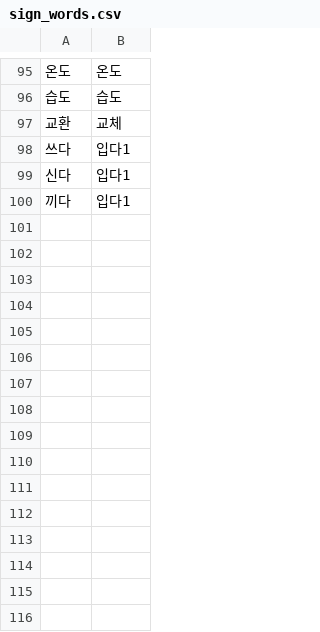
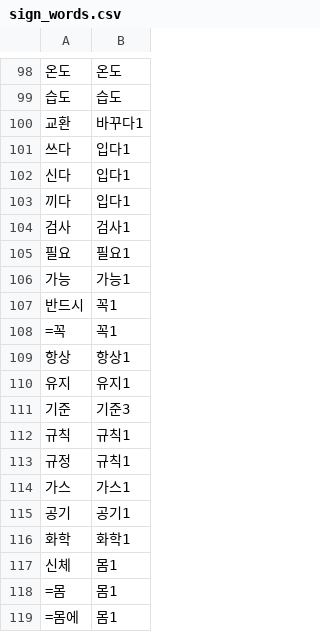
Before and after one commit to MIINGIJANG/ieum, a CSV file: data/sign/sign_words.csv, drawn as a sheet; only a part is shown, gaps mark what is left out; the diff covers the shown part only.

```diff
--- a/data/sign/sign_words.csv
+++ b/data/sign/sign_words.csv
@@ -96,3 +99,3 @@
 습도,습도
-교환,교체
+교환,바꾸다1
 쓰다,입다1
@@ -100 +103,17 @@
 끼다,입다1
+검사,검사1
+필요,필요1
+가능,가능1
+반드시,꼭1
+=꼭,꼭1
+항상,항상1
+유지,유지1
+기준,기준3
+규칙,규칙1
+규정,규칙1
+가스,가스1
+공기,공기1
+화학,화학1
+신체,몸1
+=몸,몸1
+=몸에,몸1
```
Also changed, not shown: 42 added rows and 15 edited cells elsewhere in this file, 57 other files.
